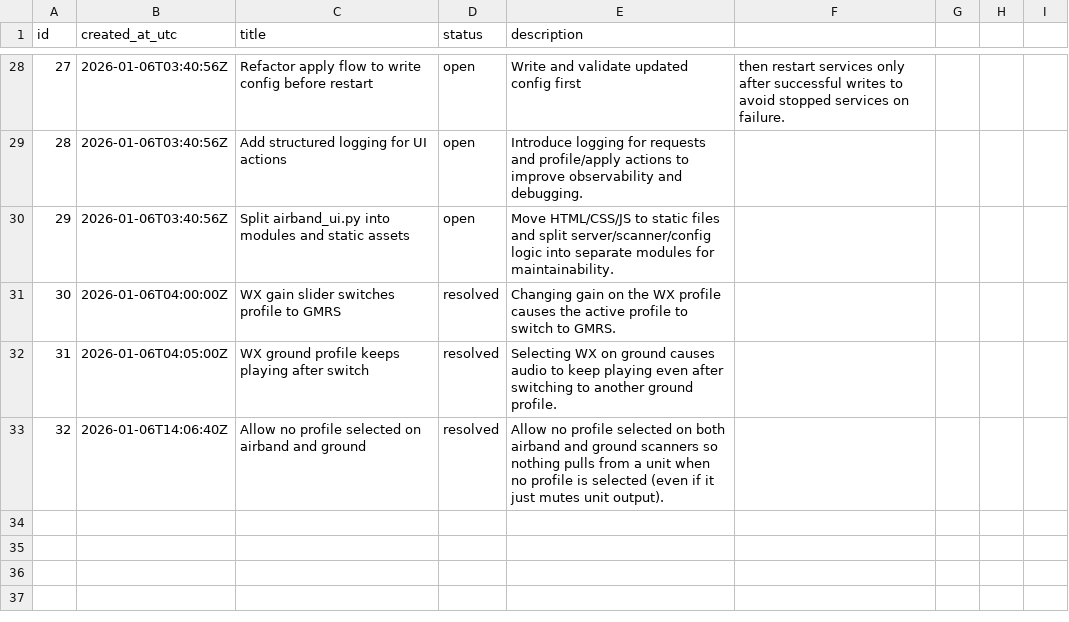
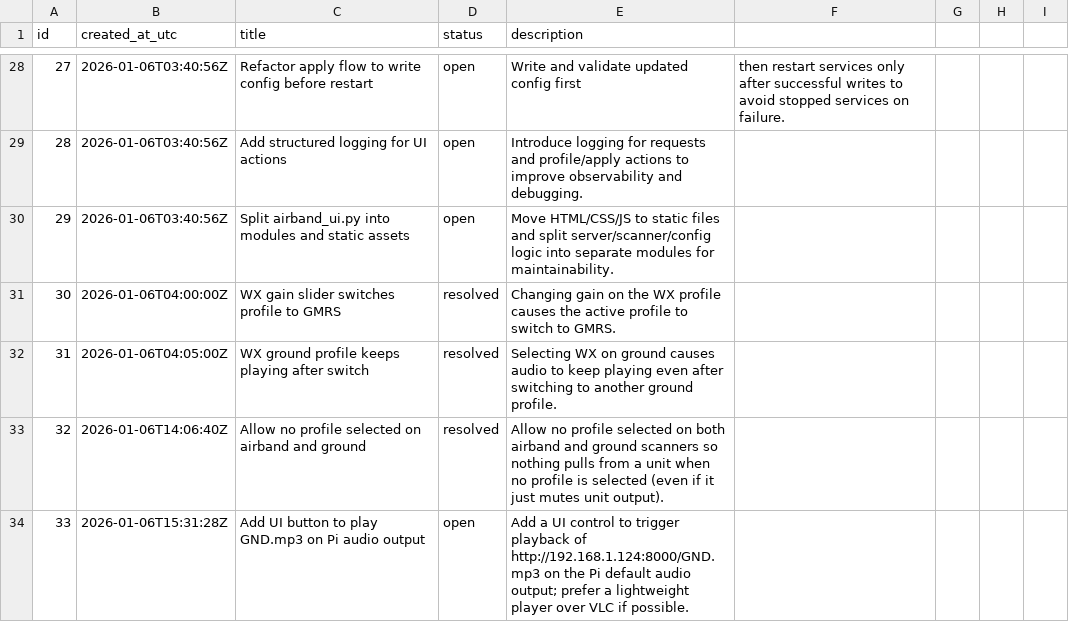
Before and after one commit to willminkoff/scannerproject, a CSV file: admin/trouble_tickets.csv, drawn as a sheet; only a part is shown, gaps mark what is left out; the diff names each change by its address in the sheet, - before the commit and + after, or states it on an @@ line.

Commit message:
Adjust apply flow and log new playback ticket

```diff
--- a/admin/trouble_tickets.csv
+++ b/admin/trouble_tickets.csv
+row 34: 33 | 2026-01-06T15:31:28Z | Add UI button to play GND.mp3 on Pi audio output | open | Add a UI control to trigger playback of http://192.168.1.124:8000/GND.mp3 on the Pi default audio output; prefer a lightweight player over VLC if possible.
```
Also changed, not shown: 1 other file.
